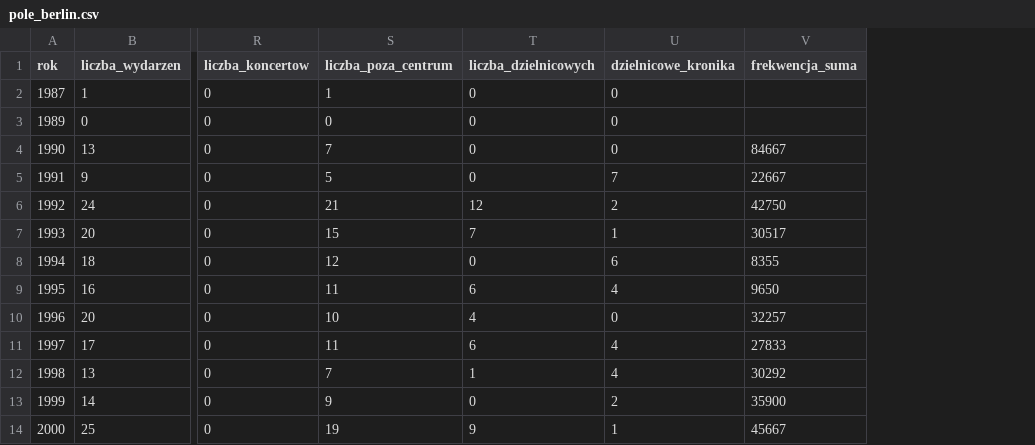
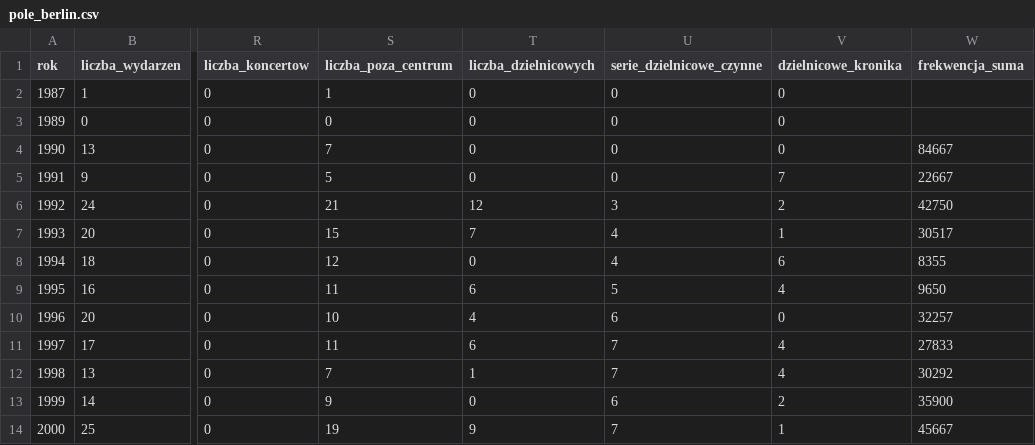
Before and after one commit to paweldow1/1.-Maja, a CSV file: pipeline/output/pole_berlin.csv, drawn as a sheet; only a part is shown, gaps mark what is left out; the diff names each change by its address in the sheet, - before the commit and + after, or states it on an @@ line.

```diff
--- a/pipeline/output/pole_berlin.csv
+++ b/pipeline/output/pole_berlin.csv
+column U (serie_dzielnicowe_czynne), rows 2-14: 0 | 0 | 0 | 0 | 3 | 4 | 4 | 5 | 6 | 7 | 7 | 6 | 7
```
Also changed, not shown: pipeline/output/pole.csv, pipeline/output/pole_warszawa.csv, 5 other files.
